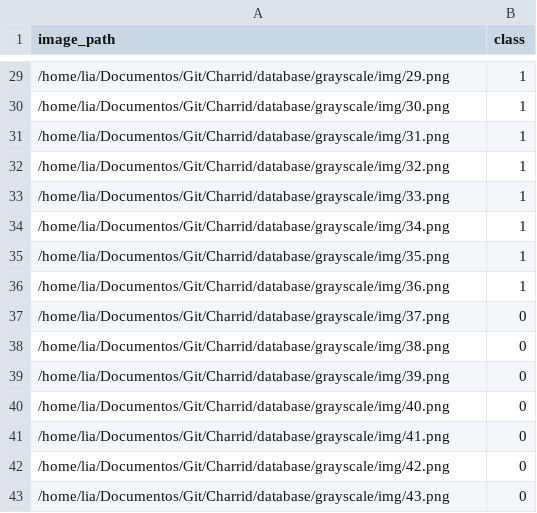
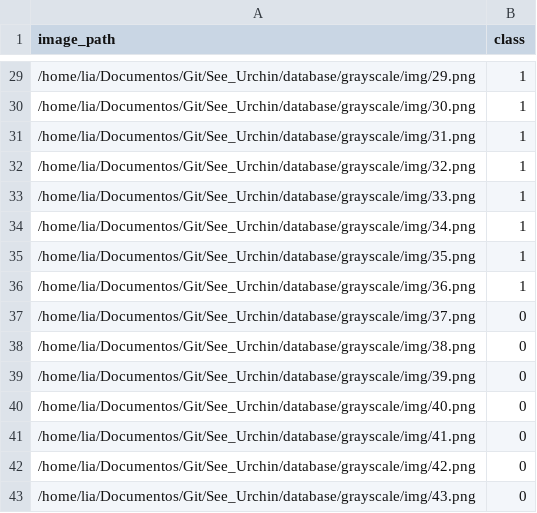
Before and after one commit to lia-univali/see-urchin, a CSV file: database/grayscale/train.csv, drawn as a sheet; only a part is shown, gaps mark what is left out; the diff covers the shown part only.

```diff
--- a/database/grayscale/train.csv
+++ b/database/grayscale/train.csv
@@ -29,15 +29,15 @@ image_path,class
-/home/lia/Documentos/Git/Charrid/database/grayscale/img/29.png,1
-/home/lia/Documentos/Git/Charrid/database/grayscale/img/30.png,1
-/home/lia/Documentos/Git/Charrid/database/grayscale/img/31.png,1
-/home/lia/Documentos/Git/Charrid/database/grayscale/img/32.png,1
-/home/lia/Documentos/Git/Charrid/database/grayscale/img/33.png,1
-/home/lia/Documentos/Git/Charrid/database/grayscale/img/34.png,1
-/home/lia/Documentos/Git/Charrid/database/grayscale/img/35.png,1
-/home/lia/Documentos/Git/Charrid/database/grayscale/img/36.png,1
-/home/lia/Documentos/Git/Charrid/database/grayscale/img/37.png,0
-/home/lia/Documentos/Git/Charrid/database/grayscale/img/38.png,0
-/home/lia/Documentos/Git/Charrid/database/grayscale/img/39.png,0
-/home/lia/Documentos/Git/Charrid/database/grayscale/img/40.png,0
-/home/lia/Documentos/Git/Charrid/database/grayscale/img/41.png,0
-/home/lia/Documentos/Git/Charrid/database/grayscale/img/42.png,0
-/home/lia/Documentos/Git/Charrid/database/grayscale/img/43.png,0
+/home/lia/Documentos/Git/See_Urchin/database/grayscale/img/29.png,1
+/home/lia/Documentos/Git/See_Urchin/database/grayscale/img/30.png,1
+/home/lia/Documentos/Git/See_Urchin/database/grayscale/img/31.png,1
+/home/lia/Documentos/Git/See_Urchin/database/grayscale/img/32.png,1
+/home/lia/Documentos/Git/See_Urchin/database/grayscale/img/33.png,1
+/home/lia/Documentos/Git/See_Urchin/database/grayscale/img/34.png,1
+/home/lia/Documentos/Git/See_Urchin/database/grayscale/img/35.png,1
+/home/lia/Documentos/Git/See_Urchin/database/grayscale/img/36.png,1
+/home/lia/Documentos/Git/See_Urchin/database/grayscale/img/37.png,0
+/home/lia/Documentos/Git/See_Urchin/database/grayscale/img/38.png,0
+/home/lia/Documentos/Git/See_Urchin/database/grayscale/img/39.png,0
+/home/lia/Documentos/Git/See_Urchin/database/grayscale/img/40.png,0
+/home/lia/Documentos/Git/See_Urchin/database/grayscale/img/41.png,0
+/home/lia/Documentos/Git/See_Urchin/database/grayscale/img/42.png,0
+/home/lia/Documentos/Git/See_Urchin/database/grayscale/img/43.png,0
```
Also changed, not shown: 27 edited cells elsewhere in this file, database/binary/predict.csv, database/binary/train.csv, 20 other files.
